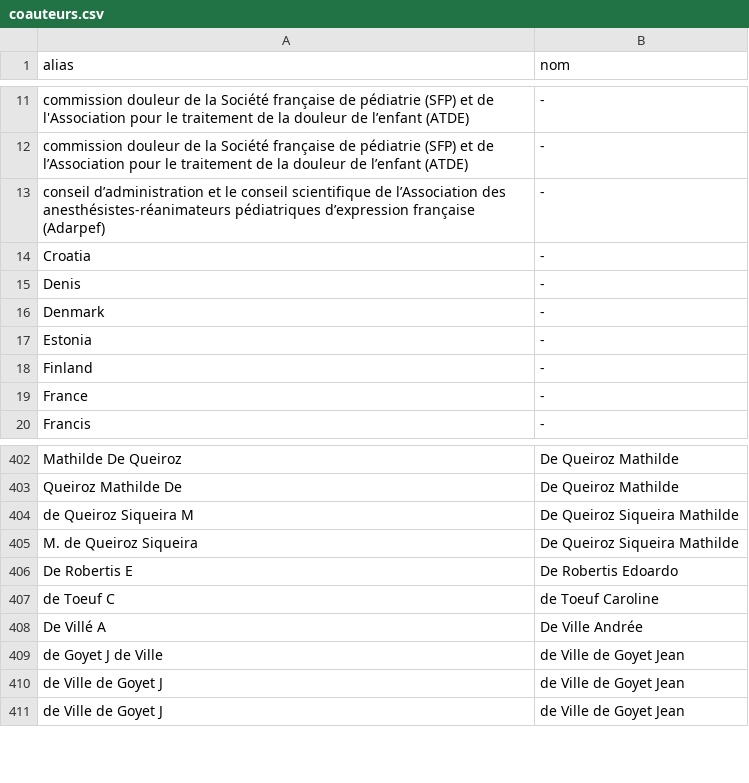
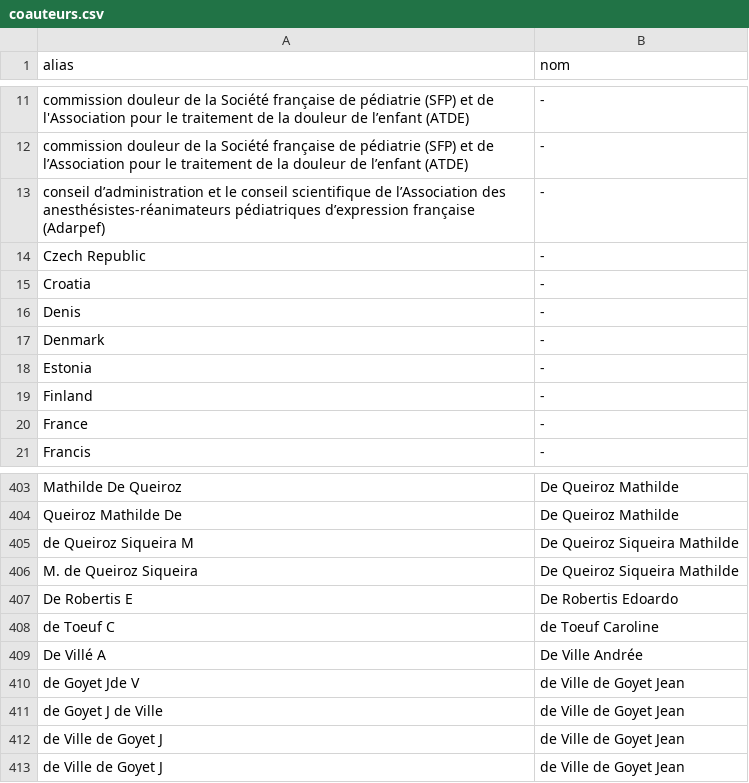
Before and after one commit to ici-be/francis-veyckemans, a CSV file: donnees/coauteurs.csv, drawn as a sheet; only a part is shown, gaps mark what is left out.

Commit message:
alias

```diff
--- a/donnees/coauteurs.csv
+++ b/donnees/coauteurs.csv
@@ -13,2 +13,3 @@ commission douleur de la Société française de pédiatrie (SFP) et de l’Asso
 conseil d’administration et le conseil scientifique de l’Association des anesthésistes-réanimateurs pédiatriques d’expression française (Adarpef),-
+Czech Republic,-
 Croatia,-
@@ -408,2 +409,3 @@ de Toeuf C,de Toeuf Caroline
 De Villé A,De Ville Andrée
+de Goyet Jde V,de Ville de Goyet Jean
 de Goyet J de Ville,de Ville de Goyet Jean
```
